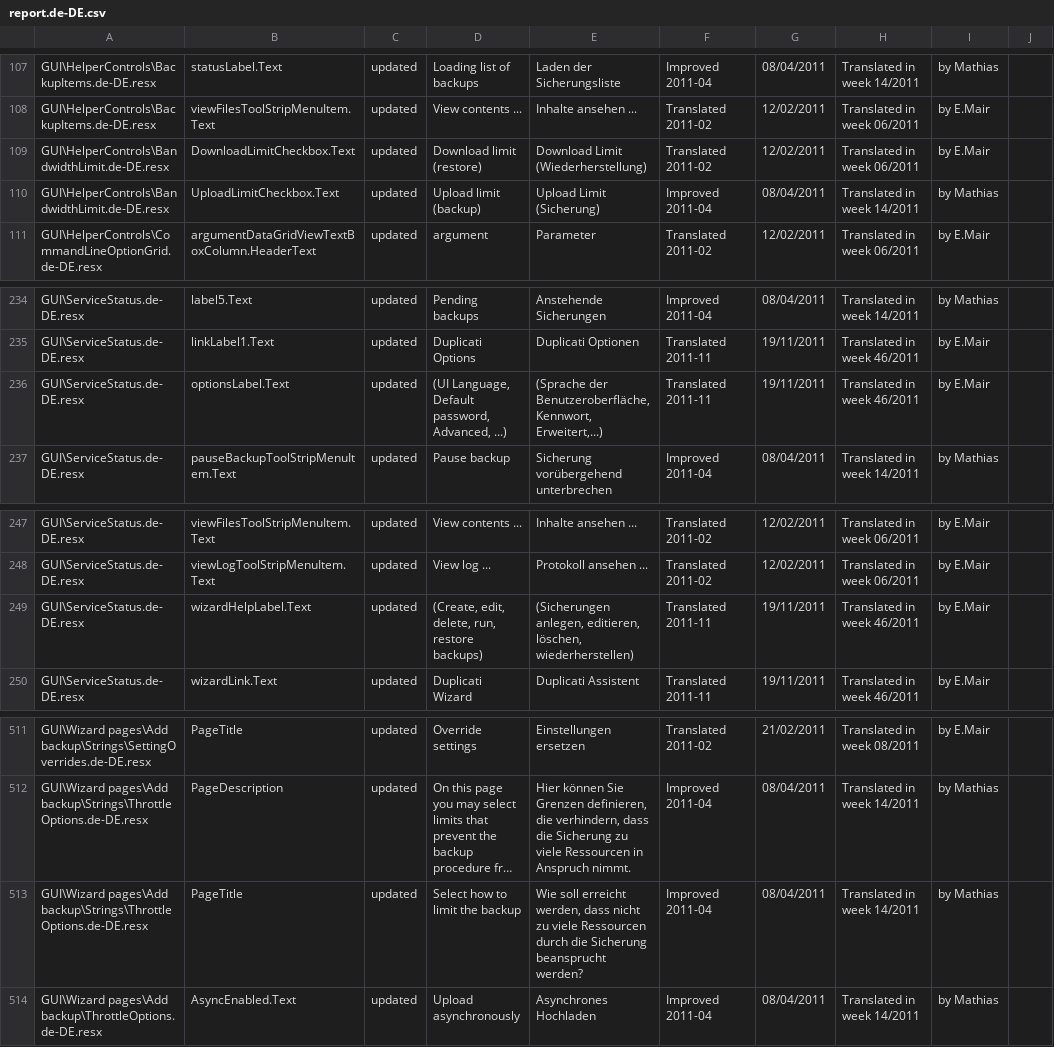
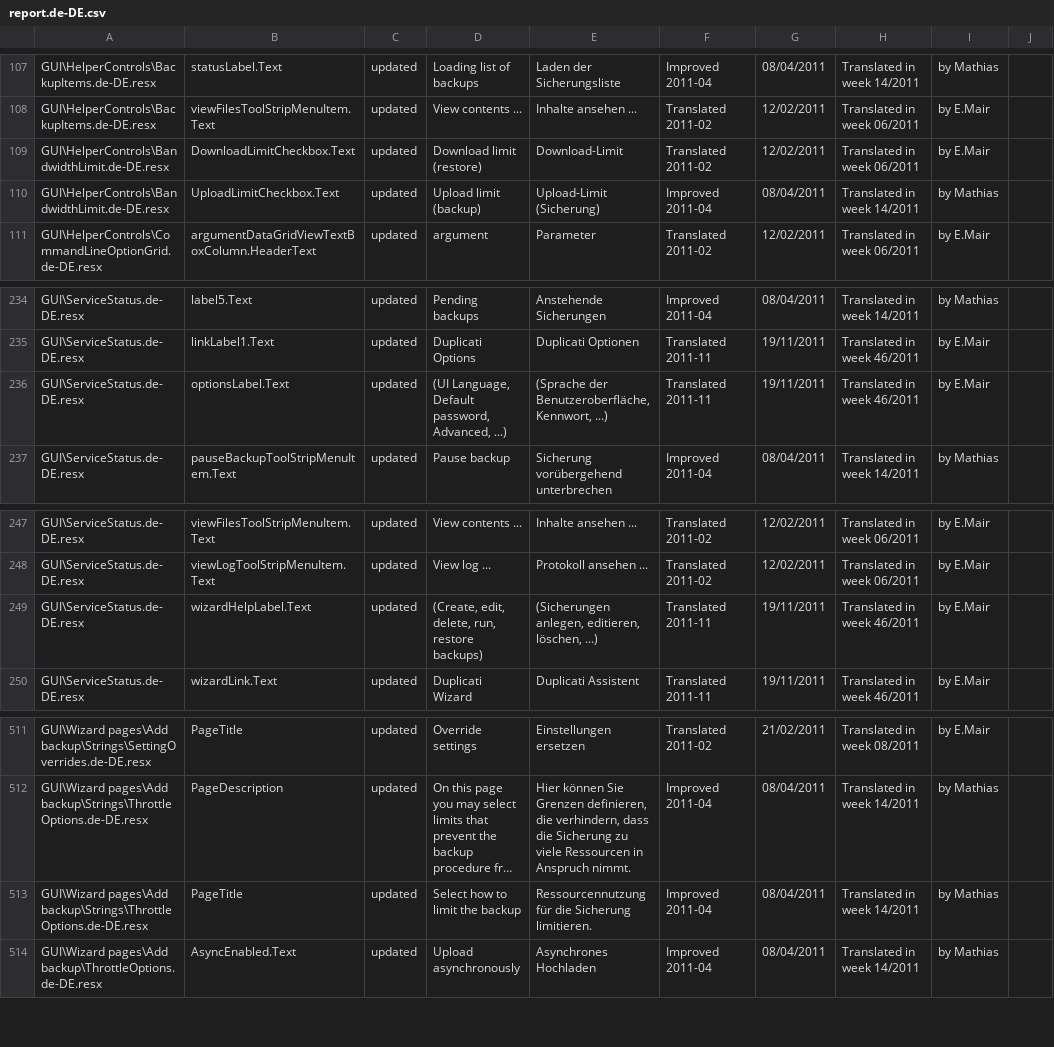
Before and after one commit to duplicati/duplicati, a CSV file: Duplicati/Localization/report.de-DE.csv, drawn as a sheet; only a part is shown, gaps mark what is left out; long unchanged cells end in …; the diff names each change by its address in the sheet, - before the commit and + after, or states it on an @@ line.

Commit message:
Reworded and shortened a few strings in German localization.
git-svn-id: https://duplicati.googlecode.com/svn/branches/1.3.1@1177 59da171f-624f-0410-aa54-27559c288bec

```diff
--- a/Duplicati/Localization/report.de-DE.csv
+++ b/Duplicati/Localization/report.de-DE.csv
-E109: Download Limit (Wiederherstellung)
+E109: Download-Limit
-E110: Upload Limit (Sicherung)
+E110: Upload-Limit (Sicherung)
-E236: …Benutzeroberfläche, Kennwort, Erweitert,...)
+E236: …Benutzeroberfläche, Kennwort, ...)
-E249: …editieren, löschen, wiederherstellen)
+E249: …editieren, löschen, ...)
-E513: Wie soll erreicht werden, dass nicht zu viele Ressourcen durch die Sicherung beansprucht werden?
+E513: Ressourcennutzung für die Sicherung limitieren.
```
